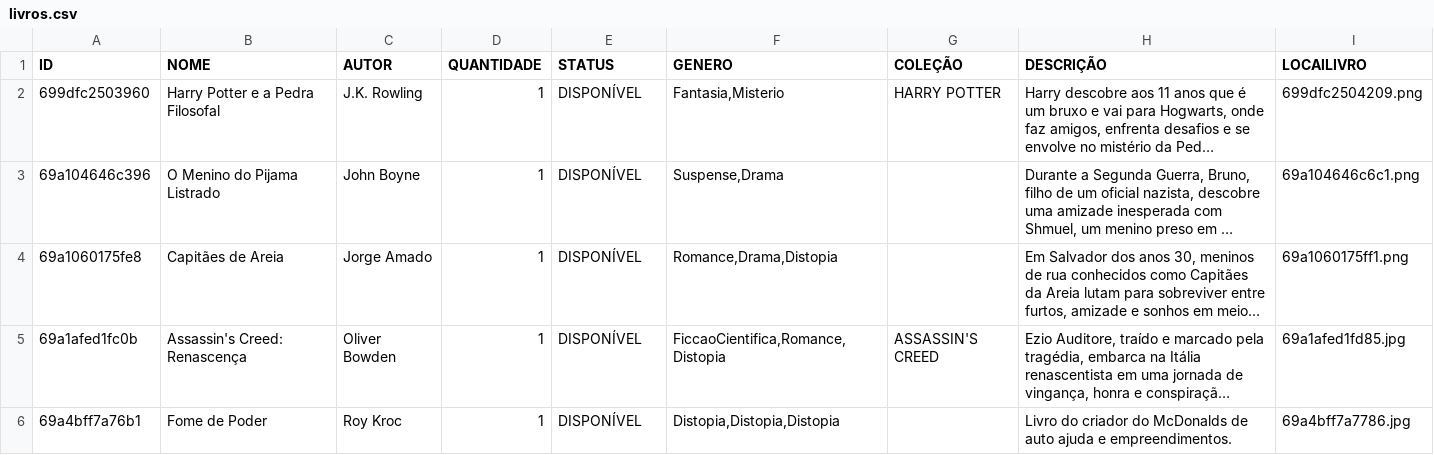
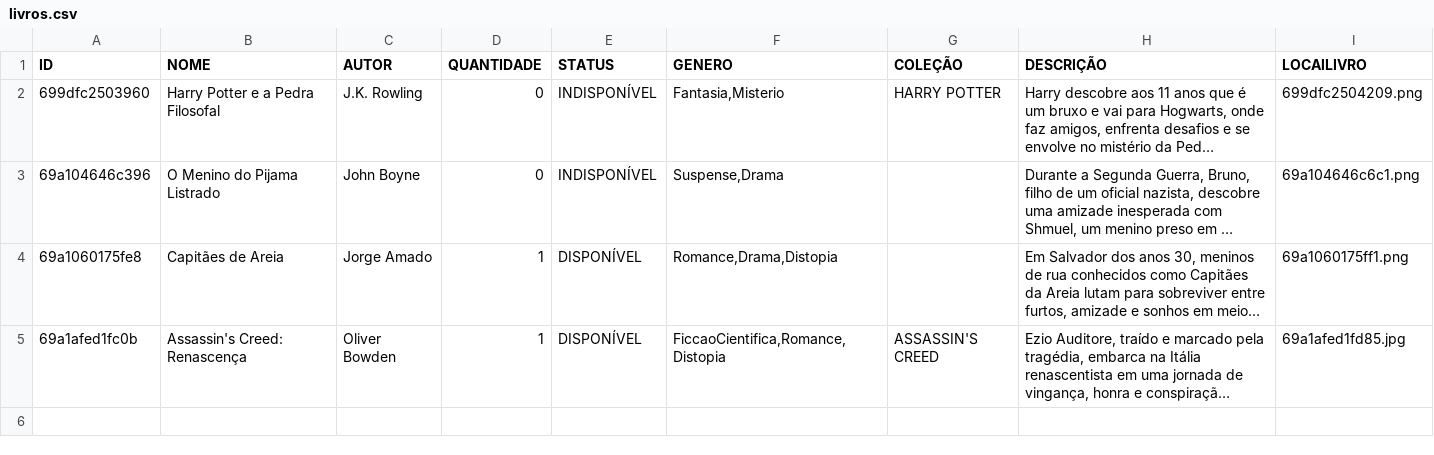
Before and after one commit to JonGMS/AulasIniciaisPHP, a CSV file: Modulo 6/Aula 3/ModuloDados/livros.csv, drawn as a sheet; long unchanged cells end in …; the diff names each change by its address in the sheet, - before the commit and + after, or states it on an @@ line.

Commit message:
Orientacao a Objetos: Clube do Livro - Alterações na adição de livros

```diff
--- a/Modulo 6/Aula 3/ModuloDados/livros.csv
+++ b/Modulo 6/Aula 3/ModuloDados/livros.csv
-D2:D3 (QUANTIDADE): 1
+D2:D3 (QUANTIDADE): 0
-E2:E3 (STATUS): DISPONÍVEL
+E2:E3 (STATUS): INDISPONÍVEL
-row 6: 69a4bff7a76b1 | Fome de Poder | Roy Kroc | 1 | DISPONÍVEL | Distopia,Distopia,Distopia |  | Livro do criador do McDonalds de auto ajuda e empreendimentos. | 69a4bff7a7786.jpg
```
Also changed, not shown: 3 other files.
